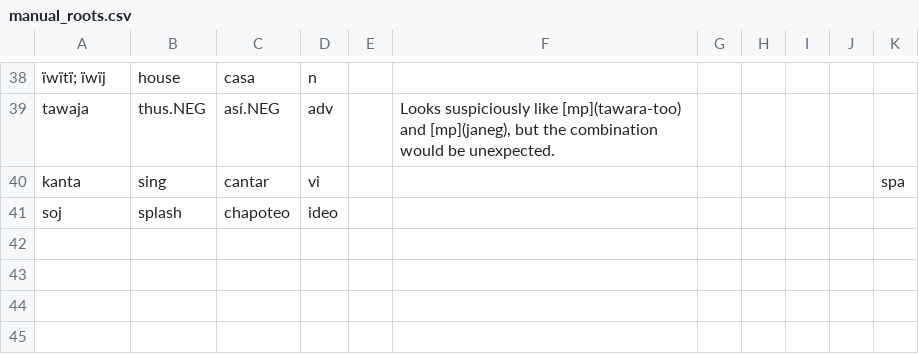
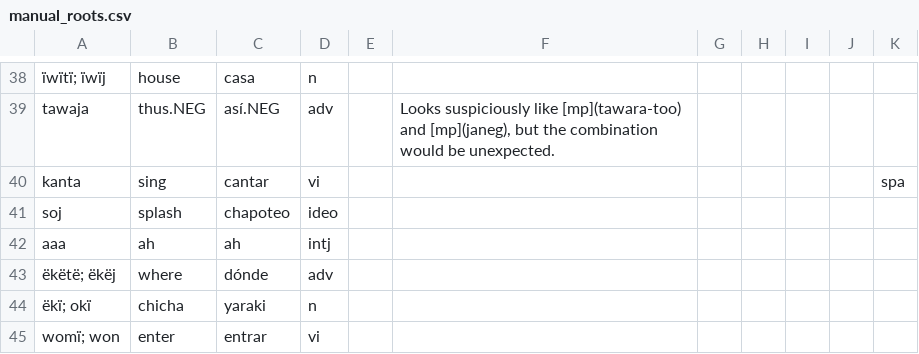
Before and after one commit to fmatter/uniparser-yawarana, a CSV file: data/manual_roots.csv, drawn as a sheet; only a part is shown, gaps mark what is left out; the diff names each change by its address in the sheet, - before the commit and + after, or states it on an @@ line.

```diff
--- a/data/manual_roots.csv
+++ b/data/manual_roots.csv
+row 42: aaa | ah | ah | intj
+row 43: ëkëtë; ëkëj | where | dónde | adv
+row 44: ëkï; okï | chicha | yaraki | n
+row 45: womï; won | enter | entrar | vi
```
Also changed, not shown: 3 other files.
